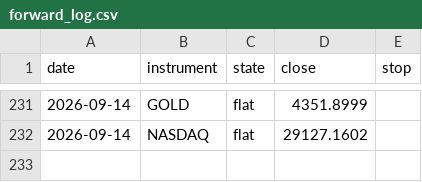
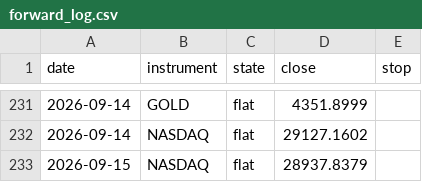
Before and after one commit to ChenGamingIL/falxi-trend-terminal, a CSV file: forward_log.csv, drawn as a sheet; only a part is shown, gaps mark what is left out; the diff names each change by its address in the sheet, - before the commit and + after, or states it on an @@ line.

Commit message:
journal: daily state

```diff
--- a/forward_log.csv
+++ b/forward_log.csv
+row 233: 2026-09-15 | NASDAQ | flat | 28937.8379
```
